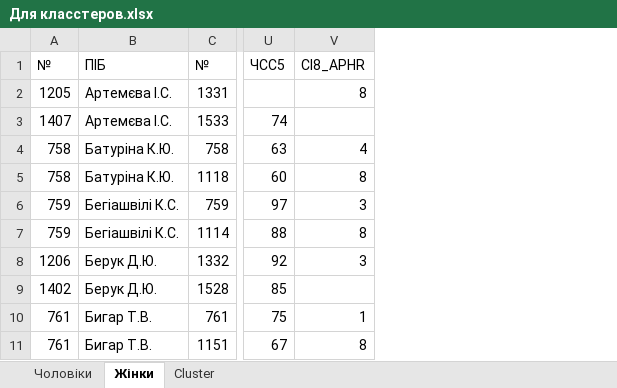
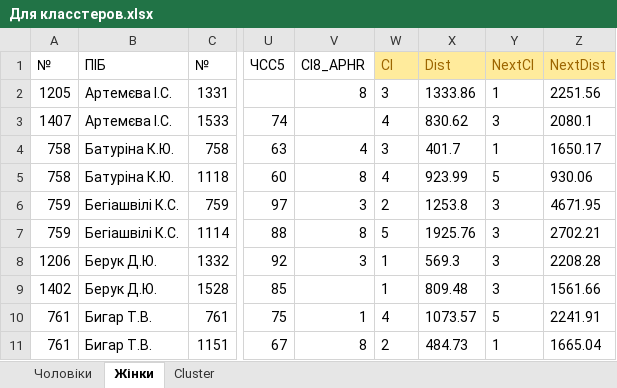
Before and after one commit to Voingod/GitDiploma2019, an Excel workbook: Для описания диплома/Прога/Table/Для класстеров.xlsx, sheet Жінки, drawn as a sheet; only a part is shown, gaps mark what is left out; values as stored, in another font and other column widths than the file's, no borders; the diff names each change by its address in the sheet, - before the commit and + after, or states it on an @@ line.

```diff
--- a/Для описания диплома/Прога/Table/Для класстеров.xlsx (sheet Жінки)
+++ b/Для описания диплома/Прога/Table/Для класстеров.xlsx (sheet Жінки)
+column W (Cl), rows 2-11: 3 | 4 | 3 | 4 | 2 | 5 | 1 | 1 | 4 | 2
+column X (Dist), rows 2-11: 1333.86 | 830.62 | 401.7 | 923.99 | 1253.8 | 1925.76 | 569.3 | 809.48 | 1073.57 | 484.73
+column Y (NextCl), rows 2-11: 1 | 3 | 1 | 5 | 3 | 3 | 3 | 3 | 5 | 1
+column Z (NextDist), rows 2-11: 2251.56 | 2080.1 | 1650.17 | 930.06 | 4671.95 | 2702.21 | 2208.28 | 1561.66 | 2241.91 | 1665.04
```
Also changed, not shown: sheet Чоловіки, Все программы для диплома/UniversalWindow/Для класстеров.xlsx, Для описания диплома/Прога/Table/ForDisertation.xlsx, 1 other file.
